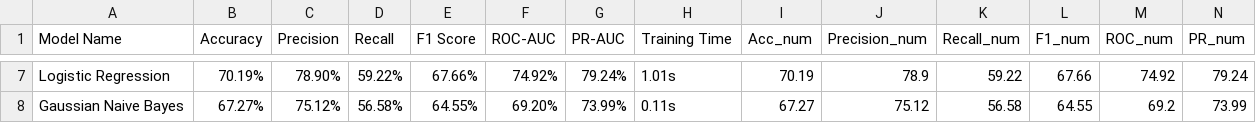
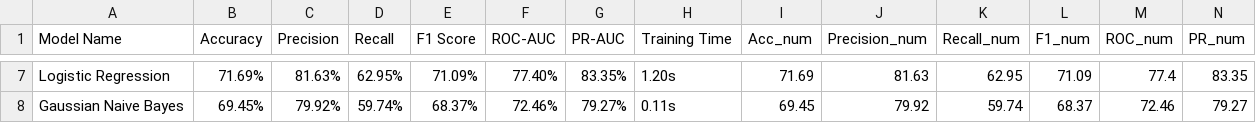
Before and after one commit to mizanur-rahman-21/pre-shipment-delivery-risk-prediction, a CSV file: results/metrics/E1_baseline_benchmark.csv, drawn as a sheet; only a part is shown, gaps mark what is left out; the diff covers the shown part only; the diff names each change by its address in the sheet, - before the commit and + after, or states it on an @@ line.

```diff
--- a/results/metrics/E1_baseline_benchmark.csv
+++ b/results/metrics/E1_baseline_benchmark.csv
-B7 (Accuracy): 70.19%
+B7 (Accuracy): 71.69%
-C7 (Precision): 78.90%
+C7 (Precision): 81.63%
-D7 (Recall): 59.22%
+D7 (Recall): 62.95%
-E7 (F1 Score): 67.66%
+E7 (F1 Score): 71.09%
-F7 (ROC-AUC): 74.92%
+F7 (ROC-AUC): 77.40%
-G7 (PR-AUC): 79.24%
+G7 (PR-AUC): 83.35%
-H7 (Training Time): 1.01s
+H7 (Training Time): 1.20s
-I7 (Acc_num): 70.19
+I7 (Acc_num): 71.69
-J7 (Precision_num): 78.9
+J7 (Precision_num): 81.63
-K7 (Recall_num): 59.22
+K7 (Recall_num): 62.95
-L7 (F1_num): 67.66
+L7 (F1_num): 71.09
-M7 (ROC_num): 74.92
+M7 (ROC_num): 77.4
-N7 (PR_num): 79.24
+N7 (PR_num): 83.35
-B8 (Accuracy): 67.27%
+B8 (Accuracy): 69.45%
-C8 (Precision): 75.12%
+C8 (Precision): 79.92%
-D8 (Recall): 56.58%
+D8 (Recall): 59.74%
-E8 (F1 Score): 64.55%
+E8 (F1 Score): 68.37%
-F8 (ROC-AUC): 69.20%
+F8 (ROC-AUC): 72.46%
-G8 (PR-AUC): 73.99%
+G8 (PR-AUC): 79.27%
-I8 (Acc_num): 67.27
+I8 (Acc_num): 69.45
-J8 (Precision_num): 75.12
+J8 (Precision_num): 79.92
-K8 (Recall_num): 56.58
+K8 (Recall_num): 59.74
-L8 (F1_num): 64.55
+L8 (F1_num): 68.37
-M8 (ROC_num): 69.2
+M8 (ROC_num): 72.46
-N8 (PR_num): 73.99
+N8 (PR_num): 79.27
```
Also changed, not shown: 1 added row, 1 removed row and 52 edited cells elsewhere in this file, results/metrics/E1_leakage_free_baseline.csv, results/tables/final_master_results.csv, 15 other files.
